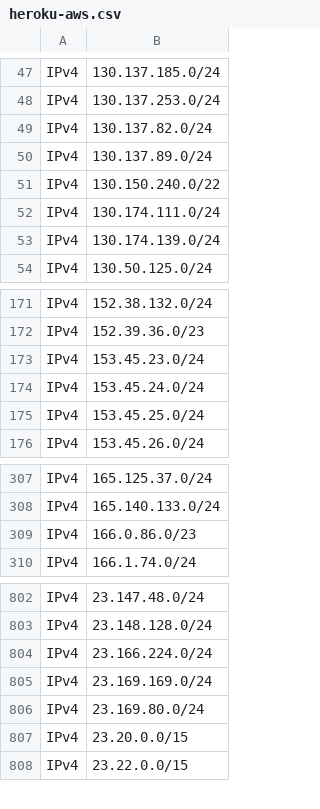
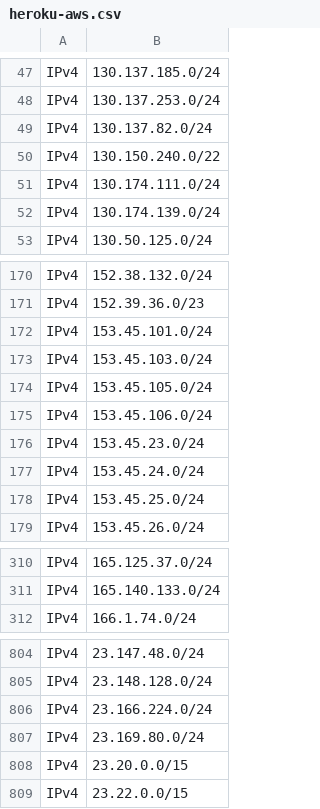
Before and after one commit to disposable/cloud-ip-ranges, a CSV file: csv/heroku-aws.csv, drawn as a sheet; only a part is shown, gaps mark what is left out.

Commit message:
Updated aws,vultr,starlink,vercel_aws,heroku_aws,godaddy,alibaba,meta_crawler (IPv4: 13402, IPv6: 4033)
INFO - Saved aws.csv [IPv4: 7149, IPv6: 2306]
INFO - Saved vultr.csv [IPv4: 430, IPv6: 48]
INFO - Saved starlink.csv [IPv4: 2247, IPv6: 714]
INFO - Saved vercel-aws.csv [IPv4: 1101, IPv6: 147]
INFO - Saved heroku-aws.csv [IPv4: 1170, IPv6: 382]
INFO - Saved godaddy.csv [IPv4: 183, IPv6: 11]
INFO - Saved alibaba.csv [IPv4: 894, IPv6: 84]
INFO - Saved meta-crawler.csv [IPv4: 228, IPv6: 341]

```diff
--- a/csv/heroku-aws.csv
+++ b/csv/heroku-aws.csv
@@ -49,3 +49,2 @@ IPv4,130.137.253.0/24
 IPv4,130.137.82.0/24
-IPv4,130.137.89.0/24
 IPv4,130.150.240.0/22
@@ -172,2 +171,6 @@ IPv4,152.38.132.0/24
 IPv4,152.39.36.0/23
+IPv4,153.45.101.0/24
+IPv4,153.45.103.0/24
+IPv4,153.45.105.0/24
+IPv4,153.45.106.0/24
 IPv4,153.45.23.0/24
@@ -308,3 +311,2 @@ IPv4,165.125.37.0/24
 IPv4,165.140.133.0/24
-IPv4,166.0.86.0/23
 IPv4,166.1.74.0/24
@@ -804,3 +806,2 @@ IPv4,23.148.128.0/24
 IPv4,23.166.224.0/24
-IPv4,23.169.169.0/24
 IPv4,23.169.80.0/24
```
Also changed, not shown: csv/aws.csv, csv/godaddy.csv, 25 other files.
